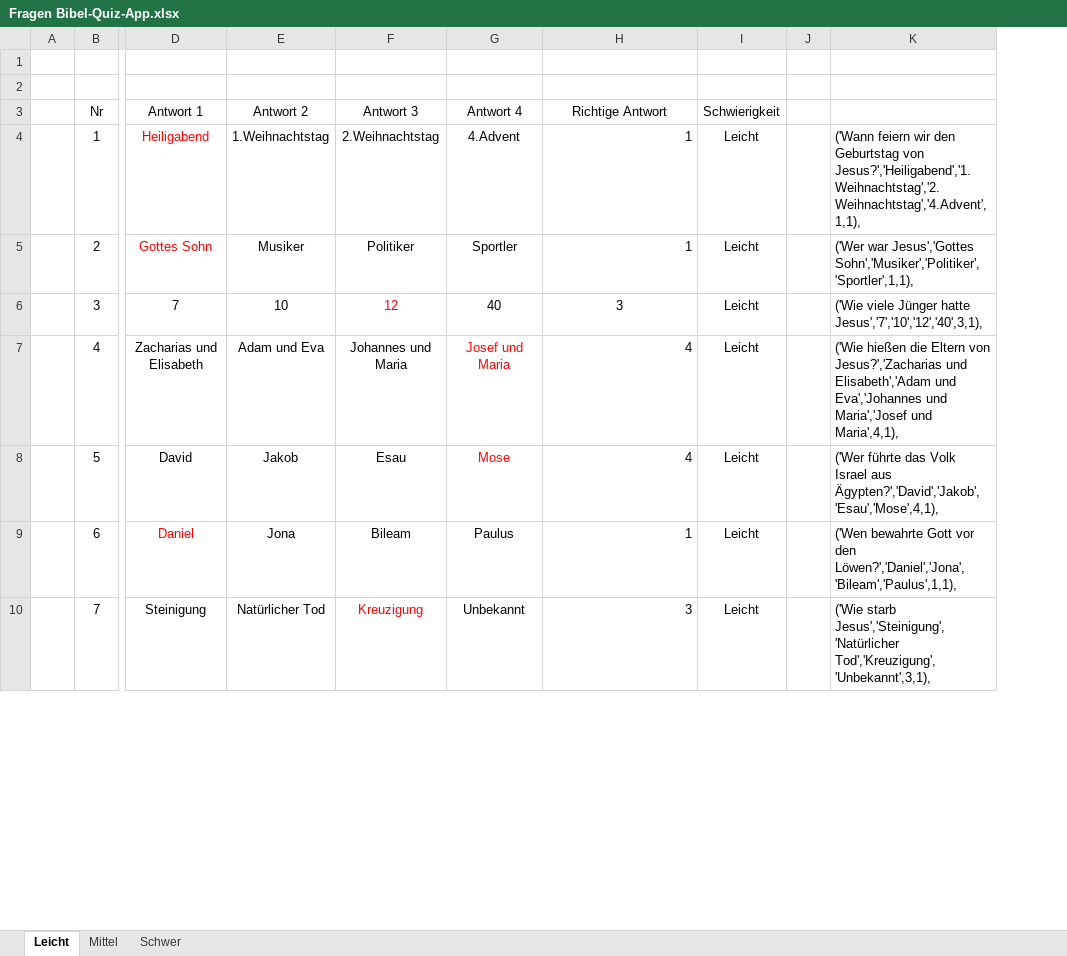
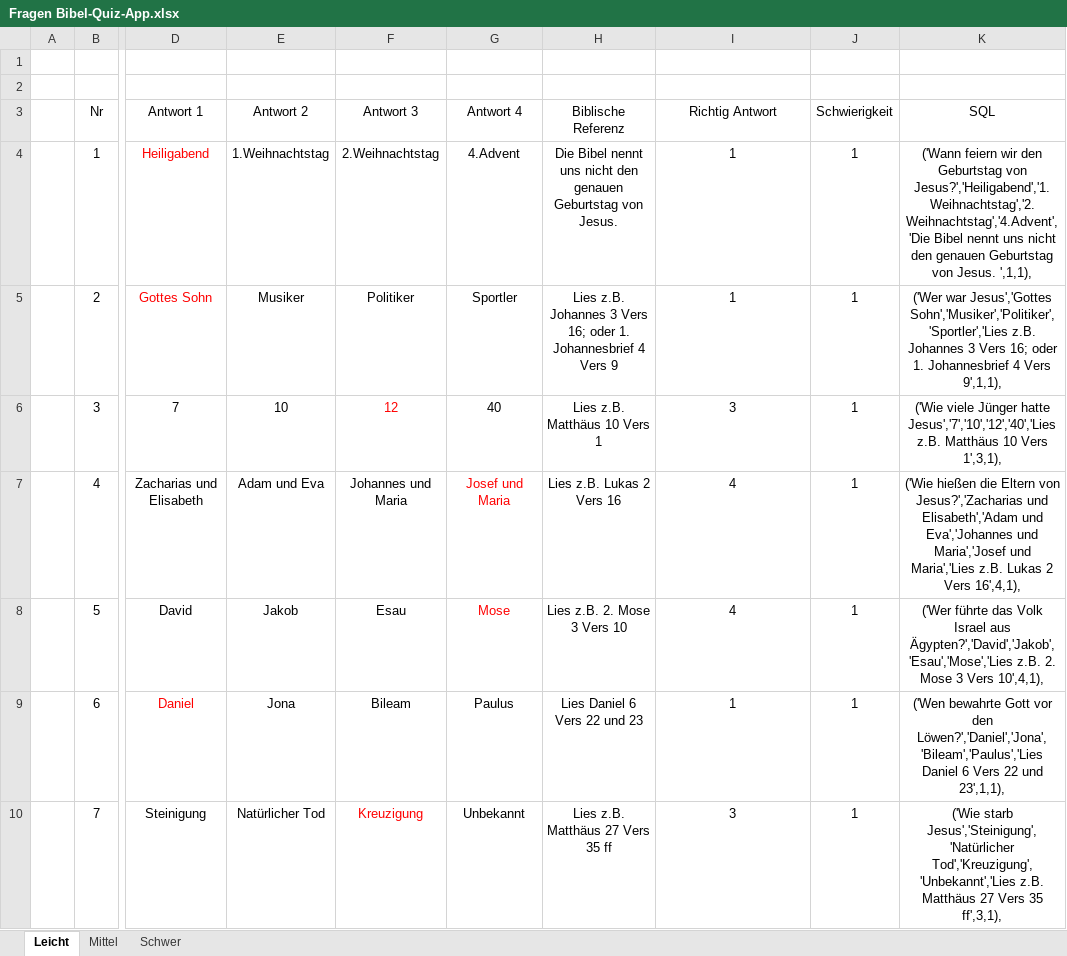
Before and after one commit to KEB-Deutschland-e-V/bibelquiz-database, an Excel workbook: Fragen Bibel-Quiz-App.xlsx, sheet Leicht, drawn as a sheet; only a part is shown, gaps mark what is left out; values as stored, in another font and other column widths than the file's, no borders; removed rows and columns are numbered as before the commit, all else as after; the diff covers the shown part only; the diff names each change by its address in the sheet, - before the commit and + after, or states it on an @@ line.

Commit message:
Added Bibel, New Questions

```diff
--- a/Fragen Bibel-Quiz-App.xlsx (sheet Leicht)
+++ b/Fragen Bibel-Quiz-App.xlsx (sheet Leicht)
+column H (Biblische Referenz), rows 4-10: Die Bibel nennt uns nicht den genauen Geburtstag von Jesus. | Lies z.B. Johannes 3 Vers 16; oder 1. Johannesbrief 4 Vers 9 | Lies z.B. Matthäus 10 Vers 1 | Lies z.B. Lukas 2 Vers 16 | Lies z.B. 2. Mose 3 Vers 10 | Lies Daniel 6 Vers 22 und 23 | Lies z.B. Matthäus 27 Vers 35 ff
-column J, empty
-I3: Richtige Antwort
+I3: Richtig Antwort
-K3: (empty)
+K3: SQL
-I4:I5 alignment: right
+I4:I5 alignment: center
-J4:J10 (Schwierigkeit): Leicht
+J4:J10 (Schwierigkeit): 1
-K4 (SQL): …Geburtstag von Jesus?','Heiligabend','1.Weihnachtstag','2.Weihnachtstag','4.Advent',1,1),
+K4 (SQL): …Geburtstag von Jesus?','Heiligabend','1.Weihnachtstag','2.Weihnachtstag','4.Advent','Die Bibel nennt uns nicht den genauen Geburtstag von Jesus. ',1,1),
-K4:K10 alignment: left
+K4:K10 alignment: center
-K5 (SQL): …war Jesus','Gottes Sohn','Musiker','Politiker','Sportler',1,1),
+K5 (SQL): …war Jesus','Gottes Sohn','Musiker','Politiker','Sportler','Lies z.B. Johannes 3 Vers 16; oder 1. Johannesbrief 4 Vers 9',1,1),
-K6 (SQL): …Jünger hatte Jesus','7','10','12','40',3,1),
+K6 (SQL): …Jünger hatte Jesus','7','10','12','40','Lies z.B. Matthäus 10 Vers 1',3,1),
-I7:I10 alignment: right
+I7:I10 alignment: center
-K7 (SQL): …Maria','Josef und Maria',4,1),
+K7 (SQL): …Maria','Josef und Maria','Lies z.B. Lukas 2 Vers 16',4,1),
-K8 (SQL): …Israel aus Ägypten?','David','Jakob','Esau','Mose',4,1),
+K8 (SQL): …Israel aus Ägypten?','David','Jakob','Esau','Mose','Lies z.B. 2. Mose 3 Vers 10',4,1),
-K9 (SQL): …vor den Löwen?','Daniel','Jona','Bileam','Paulus',1,1),
+K9 (SQL): …vor den Löwen?','Daniel','Jona','Bileam','Paulus','Lies Daniel 6 Vers 22 und 23',1,1),
-K10 (SQL): …starb Jesus','Steinigung','Natürlicher Tod','Kreuzigung','Unbekannt',3,1),
+K10 (SQL): …starb Jesus','Steinigung','Natürlicher Tod','Kreuzigung','Unbekannt','Lies z.B. Matthäus 27 Vers 35 ff',3,1),
```
Also changed, not shown: 30 added rows, 107 edited cells and cell formats elsewhere in this sheet, sheet Mittel, sheet Schwer, 1 other file.
